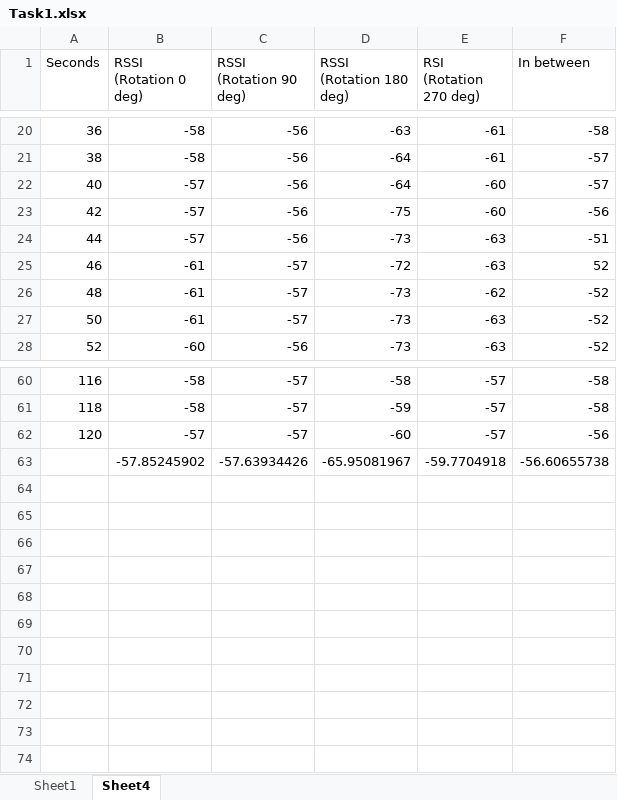
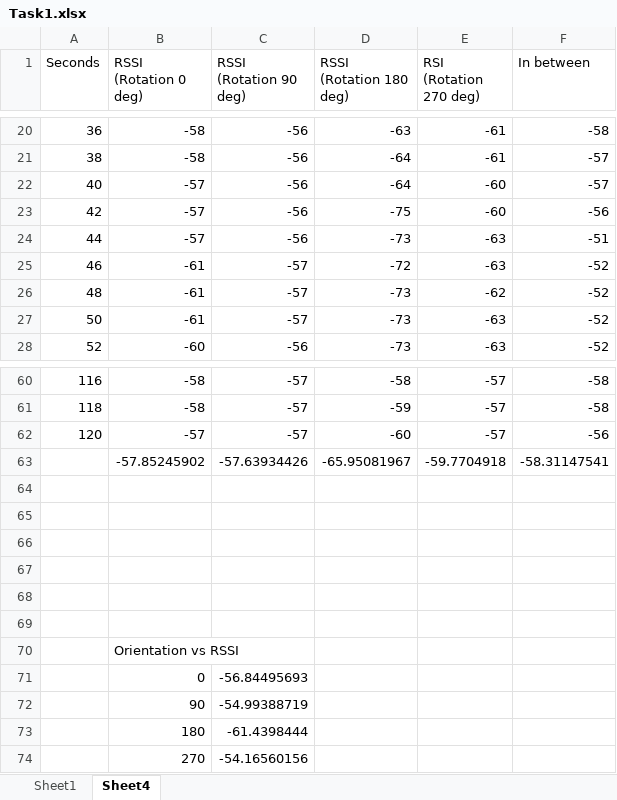
Before and after one commit to mikebwin/MUC-Bluetooth-Activity, an Excel workbook: Data/Task1.xlsx, sheet Sheet4, drawn as a sheet; only a part is shown, gaps mark what is left out; values as stored, in another font and other column widths than the file's, no borders; charts and pictures not drawn; the diff names each change by its address in the sheet, - before the commit and + after, or states it on an @@ line.

```diff
--- a/Data/Task1.xlsx (sheet Sheet4)
+++ b/Data/Task1.xlsx (sheet Sheet4)
-F25 (In between): 52
+F25 (In between): -52
-F63 (In between): -56.60655738
+F63 (In between): -58.31147541
+row 64: (empty)
+row 65: (empty)
+row 66: (empty)
+row 67: (empty)
+row 68: (empty)
+row 69: (empty)
+row 70:  | Orientation vs RSSI
+row 71:  | 0 | -56.84495693
+row 72:  | 90 | -54.99388719
+row 73:  | 180 | -61.4398444
+row 74:  | 270 | -54.16560156
```
Also changed, not shown: sheet Sheet1, charts or pictures.
